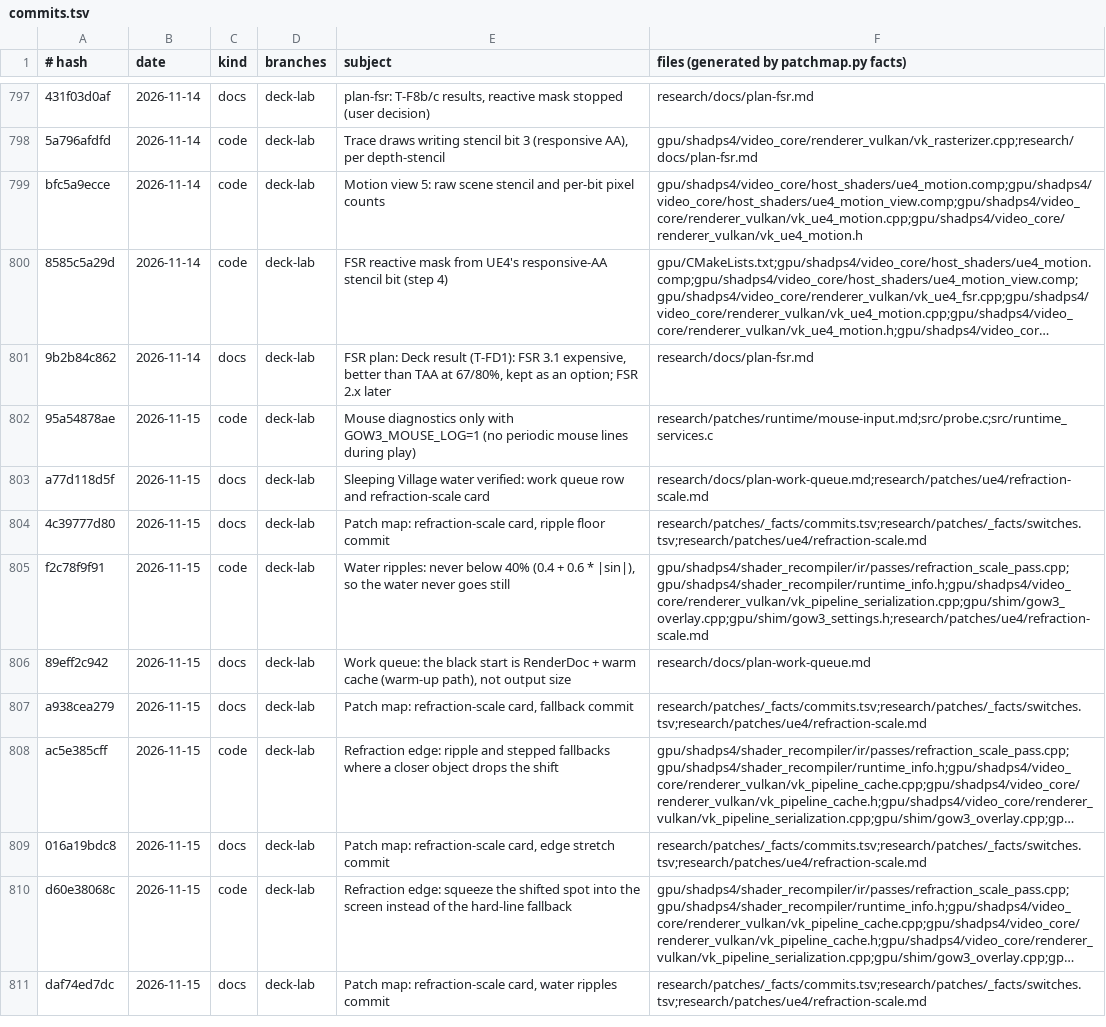
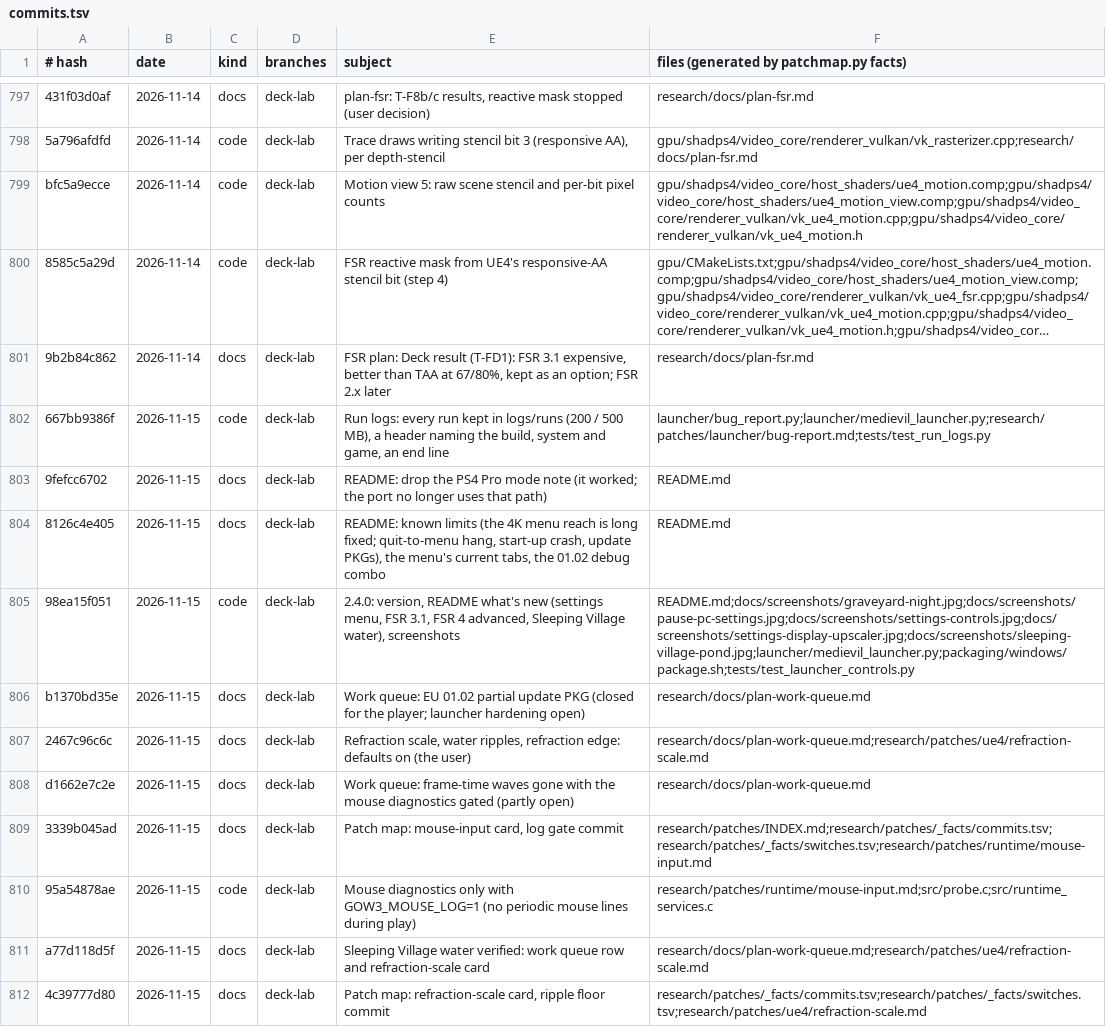
Before and after one commit to BevelTipDrip/medievil_2019_pc_port, a TSV file: research/patches/_facts/commits.tsv, drawn as a sheet; only a part is shown, gaps mark what is left out; the shorter side is filled out with more unchanged rows; long unchanged cells end in ….

```diff
--- a/research/patches/_facts/commits.tsv
+++ b/research/patches/_facts/commits.tsv
@@ -801,2 +801,10 @@ bfc5a9ecce	2026-11-14	code	deck-lab	Motion view 5: raw scene stencil and per-bit
 9b2b84c862	2026-11-14	docs	deck-lab	FSR plan: Deck result (T-FD1): FSR 3.1 expensive, better than TAA at 67/80%, kept as an option; FSR 2.x later	research/docs/plan-fsr.md
+667bb9386f	2026-11-15	code	deck-lab	Run logs: every run kept in logs/runs (200 / 500 MB), a header naming the build, system and game, an end line	launcher/bug_report.py;launcher/medievil_launcher.py;research/patches/launcher/bug-report.md;tests/test_run_logs.py
+9fefcc6702	2026-11-15	docs	deck-lab	README: drop the PS4 Pro mode note (it worked; the port no longer uses that path)	README.md
+8126c4e405	2026-11-15	docs	deck-lab	README: known limits (the 4K menu reach is long fixed; quit-to-menu hang, start-up crash, update PKGs), the menu's current tabs, the 01.02 debug combo	README.md
+98ea15f051	2026-11-15	code	deck-lab	2.4.0: version, README what's new (settings menu, FSR 3.1, FSR 4 advanced, Sleeping Village water), screenshots	README.md;docs/screenshots/graveyard-night.jpg;docs/screenshots/pause-pc-settings.jpg;docs/screenshots/settings-controls.jpg;docs/screenshots/settings-display-upscaler.jpg;docs/screenshots/sleeping-village-pond.jpg;launcher/medievil_launcher.py;packaging/windows/package.sh;tests/test_launcher_controls.py
+b1370bd35e	2026-11-15	docs	deck-lab	Work queue: EU 01.02 partial update PKG (closed for the player; launcher hardening open)	research/docs/plan-work-queue.md
+2467c96c6c	2026-11-15	docs	deck-lab	Refraction scale, water ripples, refraction edge: defaults on (the user)	research/docs/plan-work-queue.md;research/patches/ue4/refraction-scale.md
+d1662e7c2e	2026-11-15	docs	deck-lab	Work queue: frame-time waves gone with the mouse diagnostics gated (partly open)	research/docs/plan-work-queue.md
+3339b045ad	2026-11-15	docs	deck-lab	Patch map: mouse-input card, log gate commit	research/patches/INDEX.md;research/patches/_facts/commits.tsv;research/patches/_facts/switches.tsv;research/patches/runtime/mouse-input.md
 95a54878ae	2026-11-15	code	deck-lab	Mouse diagnostics only with GOW3_MOUSE_LOG=1 (no periodic mouse lines during play)	research/patches/runtime/mouse-input.md;src/probe.c;src/runtime_services.c
```
Also changed, not shown: research/patches/_facts/headings.tsv, 1 other file.
